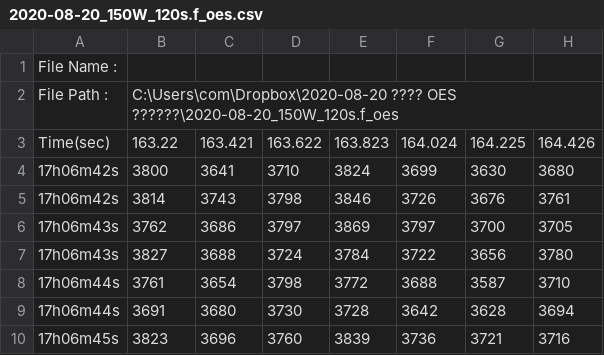
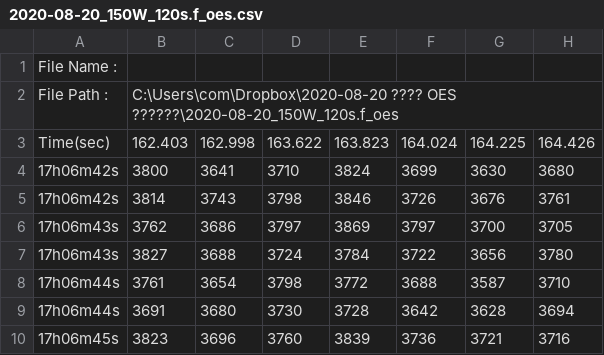
Before and after one commit to loveey0928/Responsive-Web-Test, a CSV file: uploads/2020-08-20_150W_120s.f_oes.csv, drawn as a sheet; only a part is shown; the diff names each change by its address in the sheet, - before the commit and + after, or states it on an @@ line.

```diff
--- a/uploads/2020-08-20_150W_120s.f_oes.csv
+++ b/uploads/2020-08-20_150W_120s.f_oes.csv
-B3: 163.22
+B3: 162.403
-C3: 163.421
+C3: 162.998
```
Also changed, not shown: 1 other file.
